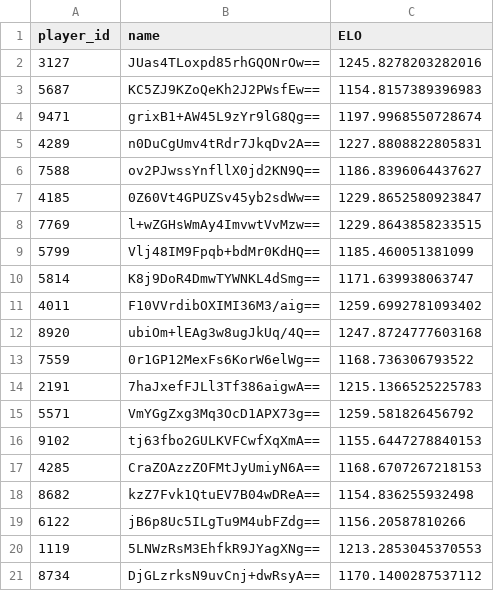
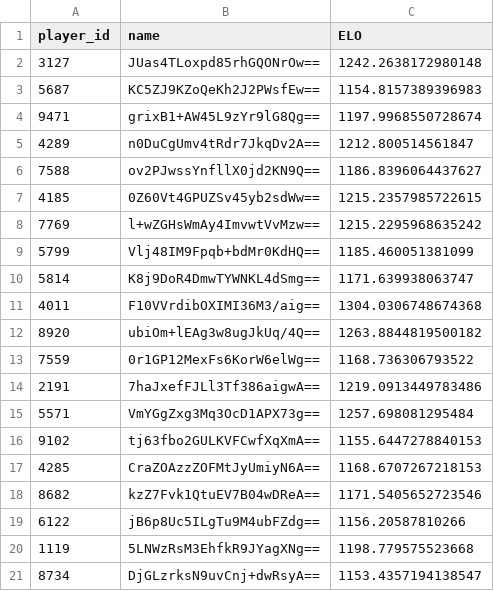
Before and after one commit to nimrosh/PingPongELO, a CSV file: data/players.csv, drawn as a sheet.

```diff
--- a/data/players.csv
+++ b/data/players.csv
@@ -1,21 +1,21 @@
 player_id,name,ELO
-3127,JUas4TLoxpd85rhGQONrOw==,1245.8278203282016
+3127,JUas4TLoxpd85rhGQONrOw==,1242.2638172980148
 5687,KC5ZJ9KZoQeKh2J2PWsfEw==,1154.8157389396983
 9471,grixB1+AW45L9zYr9lG8Qg==,1197.9968550728674
-4289,n0DuCgUmv4tRdr7JkqDv2A==,1227.8808822805831
+4289,n0DuCgUmv4tRdr7JkqDv2A==,1212.800514561847
 7588,ov2PJwssYnfllX0jd2KN9Q==,1186.8396064437627
-4185,0Z60Vt4GPUZSv45yb2sdWw==,1229.8652580923847
-7769,l+wZGHsWmAy4ImvwtVvMzw==,1229.8643858233515
+4185,0Z60Vt4GPUZSv45yb2sdWw==,1215.2357985722615
+7769,l+wZGHsWmAy4ImvwtVvMzw==,1215.2295968635242
 5799,Vlj48IM9Fpqb+bdMr0KdHQ==,1185.460051381099
 5814,K8j9DoR4DmwTYWNKL4dSmg==,1171.639938063747
-4011,F10VVrdibOXIMI36M3/aig==,1259.6992781093402
-8920,ubiOm+lEAg3w8ugJkUq/4Q==,1247.8724777603168
+4011,F10VVrdibOXIMI36M3/aig==,1304.0306748674368
+8920,ubiOm+lEAg3w8ugJkUq/4Q==,1263.8844819500182
 7559,0r1GP12MexFs6KorW6elWg==,1168.736306793522
-2191,7haJxefFJLl3Tf386aigwA==,1215.1366525225783
-5571,VmYGgZxg3Mq3OcD1APX73g==,1259.581826456792
+2191,7haJxefFJLl3Tf386aigwA==,1219.0913449783486
+5571,VmYGgZxg3Mq3OcD1APX73g==,1257.698081295484
 9102,tj63fbo2GULKVFCwfXqXmA==,1155.6447278840153
 4285,CraZOAzzZOFMtJyUmiyN6A==,1168.6707267218153
-8682,kzZ7Fvk1QtuEV7B04wDReA==,1154.836255932498
+8682,kzZ7Fvk1QtuEV7B04wDReA==,1171.5405652723546
 6122,jB6p8Uc5ILgTu9M4ubFZdg==,1156.20587810266
-1119,5LNWzRsM3EhfkR9JYagXNg==,1213.2853045370553
-8734,DjGLzrksN9uvCnj+dwRsyA==,1170.1400287537112
+1119,5LNWzRsM3EhfkR9JYagXNg==,1198.779575523668
+8734,DjGLzrksN9uvCnj+dwRsyA==,1153.4357194138547
```
Also changed, not shown: data/games.csv.
